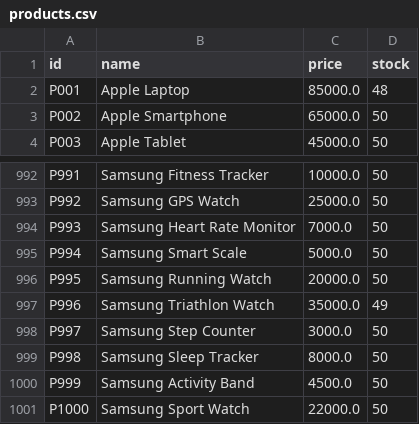
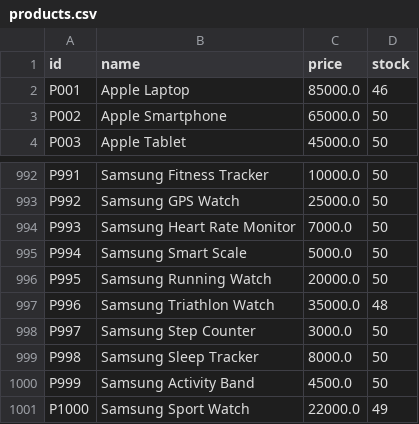
Before and after one commit to devmriganka/E-commerce-Assignment, a CSV file: data/products.csv, drawn as a sheet; only a part is shown, gaps mark what is left out.

```diff
--- a/data/products.csv
+++ b/data/products.csv
@@ -1,3 +1,3 @@
 id,name,price,stock
-P001,Apple Laptop,85000.0,48
+P001,Apple Laptop,85000.0,46
 P002,Apple Smartphone,65000.0,50
@@ -996,3 +996,3 @@ P994,Samsung Smart Scale,5000.0,50
 P995,Samsung Running Watch,20000.0,50
-P996,Samsung Triathlon Watch,35000.0,49
+P996,Samsung Triathlon Watch,35000.0,48
 P997,Samsung Step Counter,3000.0,50
@@ -1000,2 +1000,2 @@ P998,Samsung Sleep Tracker,8000.0,50
 P999,Samsung Activity Band,4500.0,50
-P1000,Samsung Sport Watch,22000.0,50
+P1000,Samsung Sport Watch,22000.0,49
```
Also changed, not shown: 3 other files.
